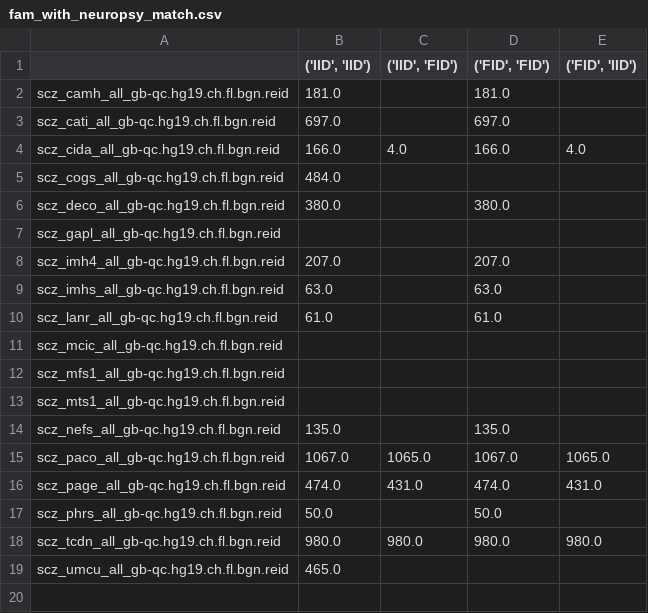
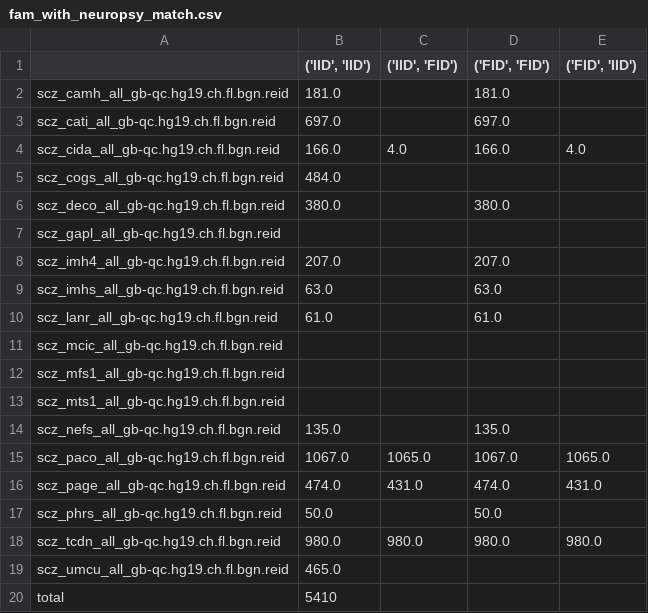
Before and after one commit to kayhan-batmanghelich/genus, a CSV file: fam_with_neuropsy_match.csv, drawn as a sheet; the diff names each change by its address in the sheet, - before the commit and + after, or states it on an @@ line.

Commit message:
Update fam_with_neuropsy_match.csv

```diff
--- a/fam_with_neuropsy_match.csv
+++ b/fam_with_neuropsy_match.csv
+row 20: total | 5410
```
